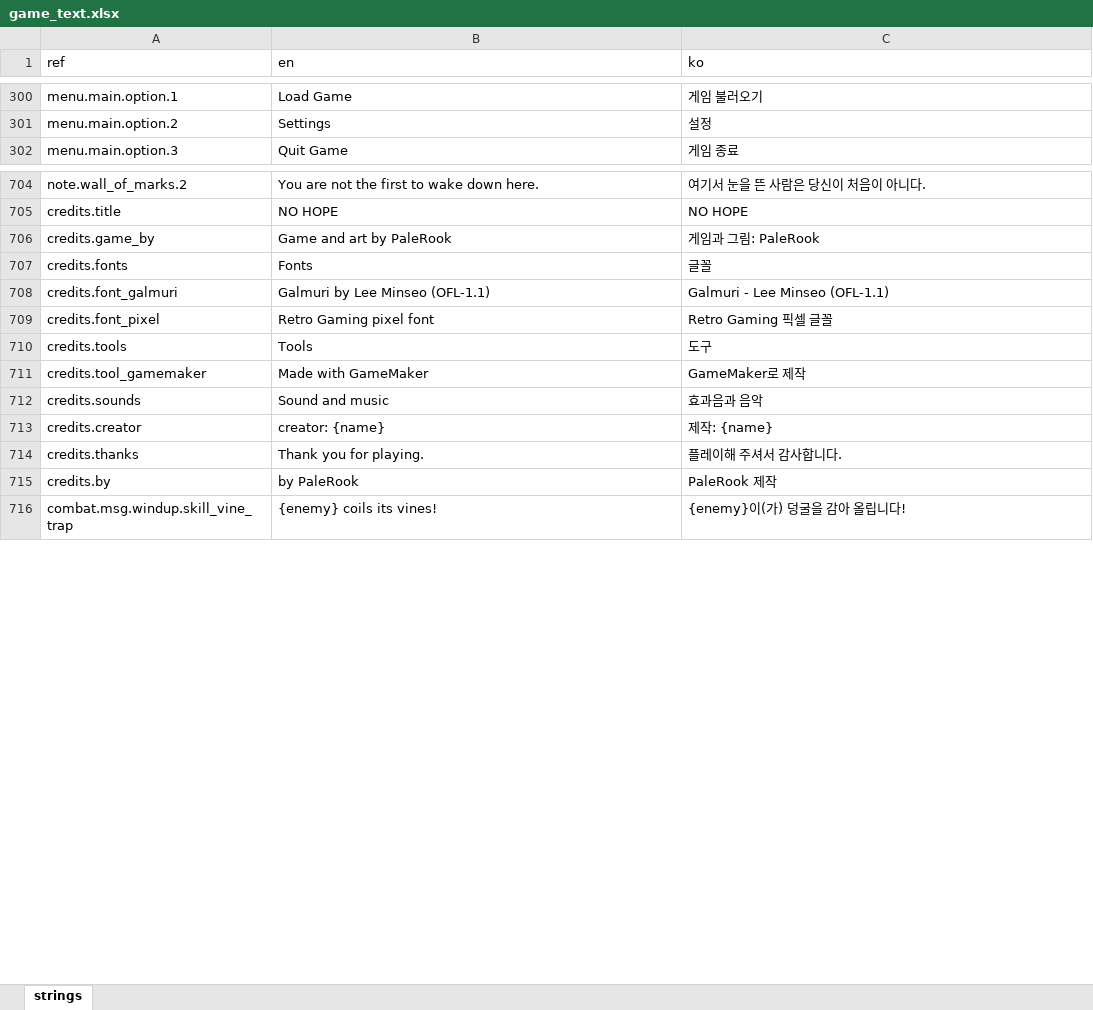
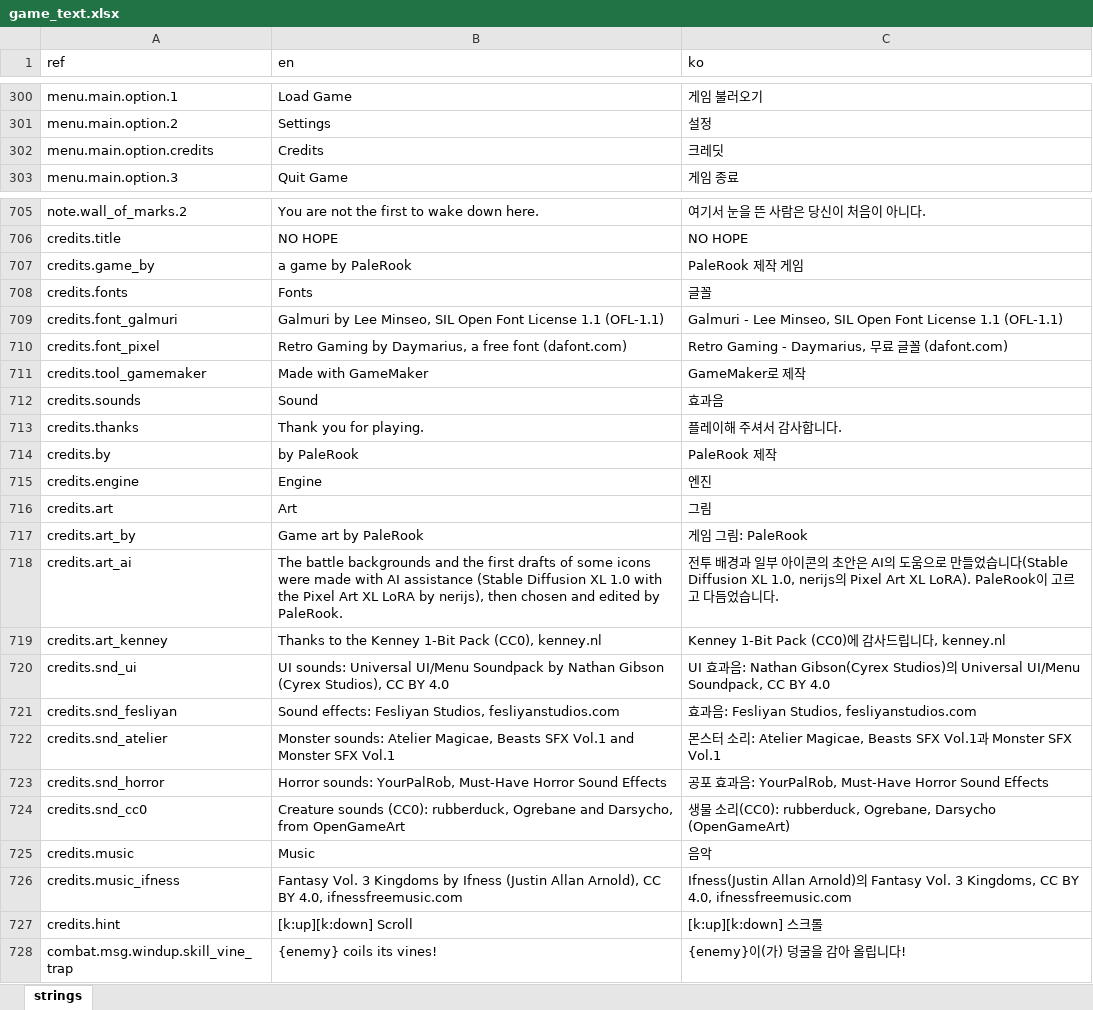
Before and after one commit to miguisanson/DD-Project-GameMaker, an Excel workbook: datafiles/localization/game_text.xlsx, sheet strings, drawn as a sheet; only a part is shown, gaps mark what is left out; values as stored, in another font and other column widths than the file's, no borders; removed rows and columns are numbered as before the commit, all else as after; the diff names each change by its address in the sheet, - before the commit and + after, or states it on an @@ line.

```diff
--- a/datafiles/localization/game_text.xlsx (sheet strings)
+++ b/datafiles/localization/game_text.xlsx (sheet strings)
+row 302: menu.main.option.credits | Credits | 크레딧
-B707 (en): Game and art by PaleRook
+B707 (en): a game by PaleRook
-C707 (ko): 게임과 그림: PaleRook
+C707 (ko): PaleRook 제작 게임
-B709 (en): Galmuri by Lee Minseo (OFL-1.1)
+B709 (en): Galmuri by Lee Minseo, SIL Open Font License 1.1 (OFL-1.1)
-C709 (ko): Galmuri - Lee Minseo (OFL-1.1)
+C709 (ko): Galmuri - Lee Minseo, SIL Open Font License 1.1 (OFL-1.1)
-B710 (en): Retro Gaming pixel font
+B710 (en): Retro Gaming by Daymarius, a free font (dafont.com)
-C710 (ko): Retro Gaming 픽셀 글꼴
+C710 (ko): Retro Gaming - Daymarius, 무료 글꼴 (dafont.com)
-row 710: credits.tools | Tools | 도구
-B712 (en): Sound and music
+B712 (en): Sound
-C712 (ko): 효과음과 음악
+C712 (ko): 효과음
-row 713: credits.creator | creator: {name} | 제작: {name}
+row 715: credits.engine | Engine | 엔진
+row 716: credits.art | Art | 그림
+row 717: credits.art_by | Game art by PaleRook | 게임 그림: PaleRook
+row 718: credits.art_ai | The battle backgrounds and the first drafts of some icons were made with AI assistance (Stable Diffusion XL 1.0 with the Pixel Art XL LoRA by nerijs), then chosen and edited by PaleRook. | 전투 배경과 일부 아이콘의 초안은 AI의 도움으로 만들었습니다(Stable Diffusion XL 1.0, nerijs의 Pixel Art XL LoRA). PaleRook이 고르고 다듬었습니다.
+row 719: credits.art_kenney | Thanks to the Kenney 1-Bit Pack (CC0), kenney.nl | Kenney 1-Bit Pack (CC0)에 감사드립니다, kenney.nl
+row 720: credits.snd_ui | UI sounds: Universal UI/Menu Soundpack by Nathan Gibson (Cyrex Studios), CC BY 4.0 | UI 효과음: Nathan Gibson(Cyrex Studios)의 Universal UI/Menu Soundpack, CC BY 4.0
+row 721: credits.snd_fesliyan | Sound effects: Fesliyan Studios, fesliyanstudios.com | 효과음: Fesliyan Studios, fesliyanstudios.com
+row 722: credits.snd_atelier | Monster sounds: Atelier Magicae, Beasts SFX Vol.1 and Monster SFX Vol.1 | 몬스터 소리: Atelier Magicae, Beasts SFX Vol.1과 Monster SFX Vol.1
+row 723: credits.snd_horror | Horror sounds: YourPalRob, Must-Have Horror Sound Effects | 공포 효과음: YourPalRob, Must-Have Horror Sound Effects
+row 724: credits.snd_cc0 | Creature sounds (CC0): rubberduck, Ogrebane and Darsycho, from OpenGameArt | 생물 소리(CC0): rubberduck, Ogrebane, Darsycho (OpenGameArt)
+row 725: credits.music | Music | 음악
+row 726: credits.music_ifness | Fantasy Vol. 3 Kingdoms by Ifness (Justin Allan Arnold), CC BY 4.0, ifnessfreemusic.com | Ifness(Justin Allan Arnold)의 Fantasy Vol. 3 Kingdoms, CC BY 4.0, ifnessfreemusic.com
+row 727: credits.hint | [k:up][k:down] Scroll | [k:up][k:down] 스크롤
```
Also changed, not shown: 20 other files.
